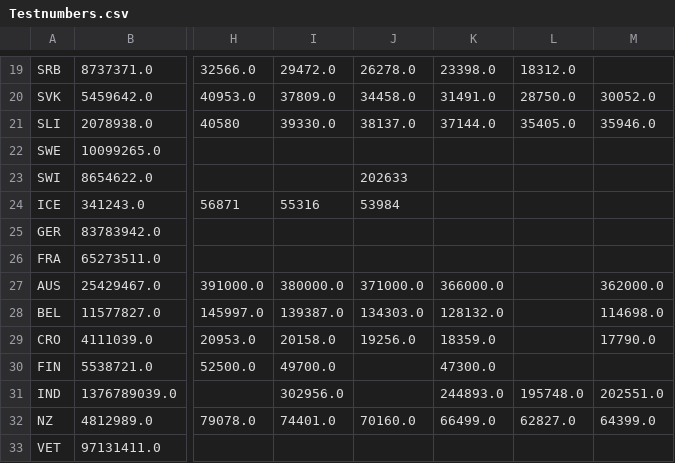
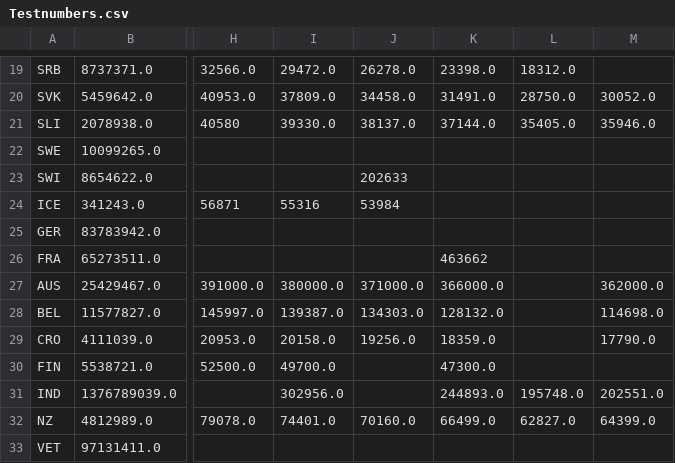
Before and after one commit to tomsaunders98/CovidTests, a CSV file: Testnumbers.csv, drawn as a sheet; only a part is shown, gaps mark what is left out; the diff names each change by its address in the sheet, - before the commit and + after, or states it on an @@ line.

```diff
--- a/Testnumbers.csv
+++ b/Testnumbers.csv
-K26: (empty)
+K26: 463662
```
Also changed, not shown: 4 other files.
